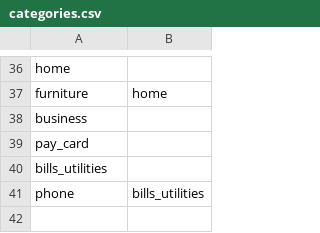
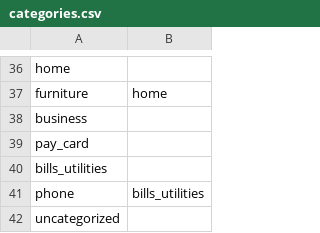
Before and after one commit to romaninozemtsev/personal_finance, a CSV file: configs/categories.csv, drawn as a sheet; only a part is shown, gaps mark what is left out; the diff names each change by its address in the sheet, - before the commit and + after, or states it on an @@ line.

```diff
--- a/configs/categories.csv
+++ b/configs/categories.csv
+row 42: uncategorized
```
Also changed, not shown: 7 other files.
